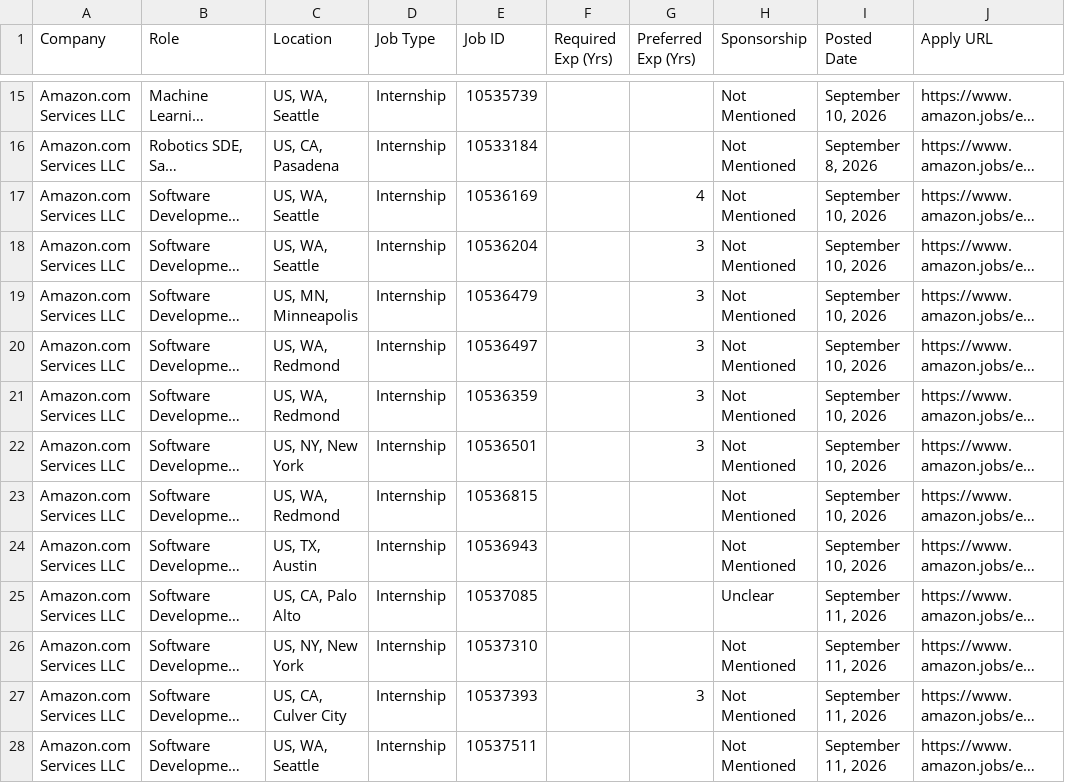
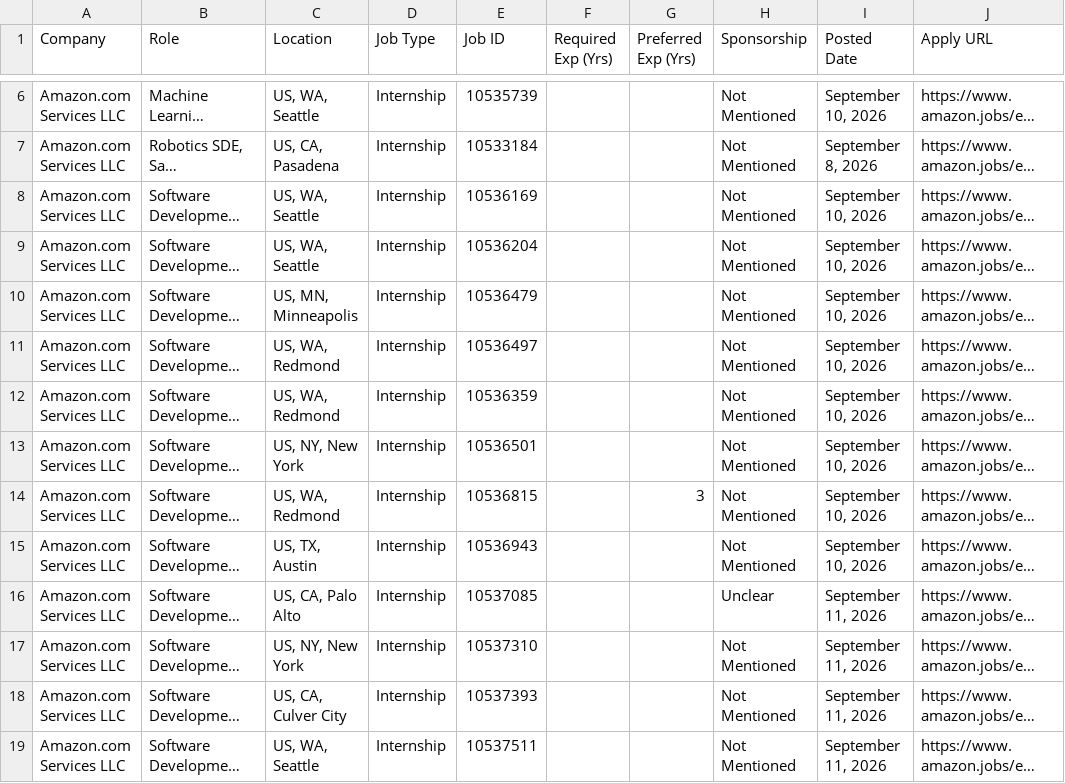
Before and after one commit to taran-dev4u/career-job-monitor, a CSV file: data/apply_now.csv, drawn as a sheet; only a part is shown, gaps mark what is left out; long unchanged cells end in …; addresses are those after the commit; the diff covers the shown part only; the diff names each change by its address in the sheet, - before the commit and + after, or states it on an @@ line.

```diff
--- a/data/apply_now.csv
+++ b/data/apply_now.csv
-G8 (Preferred Exp (Yrs)): 4
+G8 (Preferred Exp (Yrs)): (empty)
-G9:G13 (Preferred Exp (Yrs)): 3
+G9:G13 (Preferred Exp (Yrs)): (empty)
-G14 (Preferred Exp (Yrs)): (empty)
+G14 (Preferred Exp (Yrs)): 3
-G18 (Preferred Exp (Yrs)): 3
+G18 (Preferred Exp (Yrs)): (empty)
```
Also changed, not shown: 9 added rows, 2 removed rows, 20 moved rows and 10 edited cells elsewhere in this file, 13 other files.
